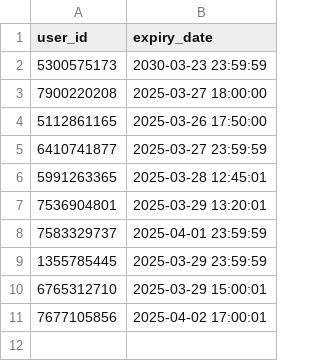
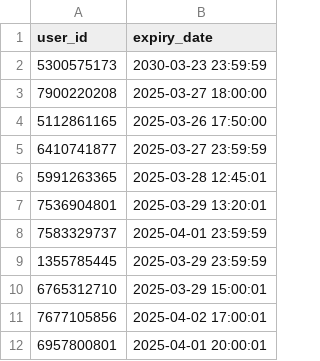
Before and after one commit to ax8n/aniipy, a CSV file: expire_list.csv, drawn as a sheet.

Commit message:
Update expire_list.csv

```diff
--- a/expire_list.csv
+++ b/expire_list.csv
@@ -11 +11,2 @@ user_id,expiry_date
 7677105856,2025-04-02 17:00:01
+6957800801,2025-04-01 20:00:01
```
